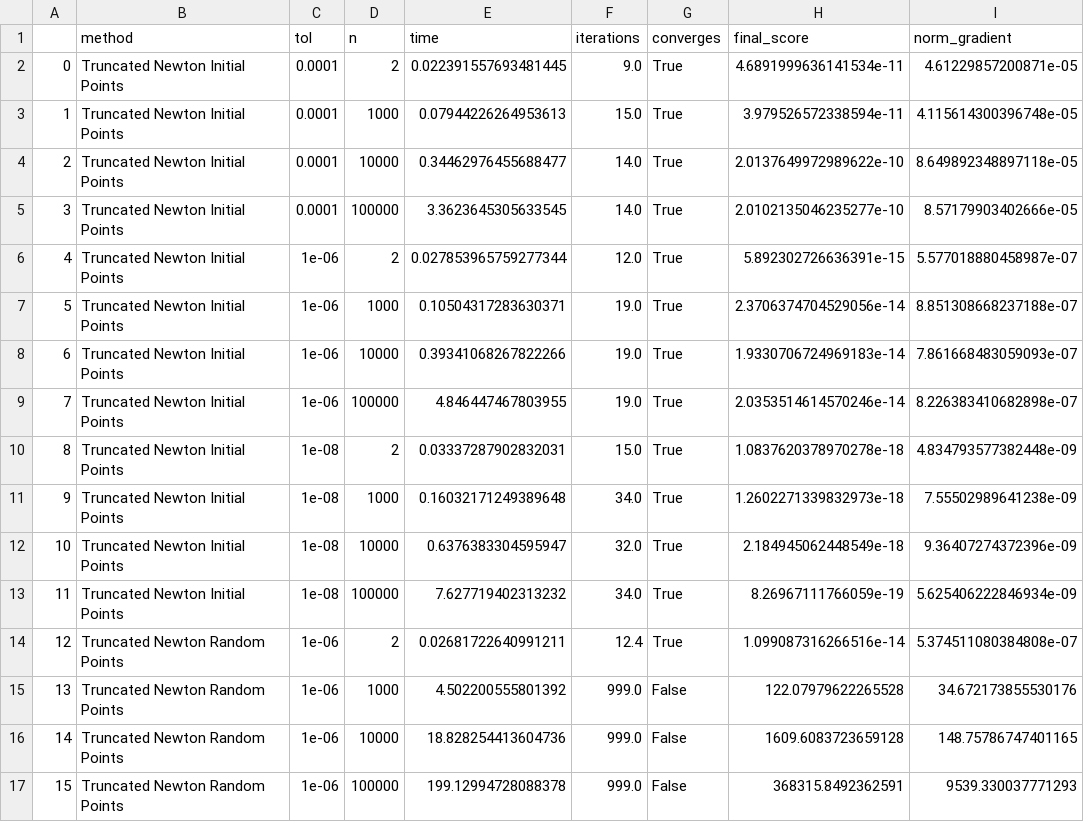
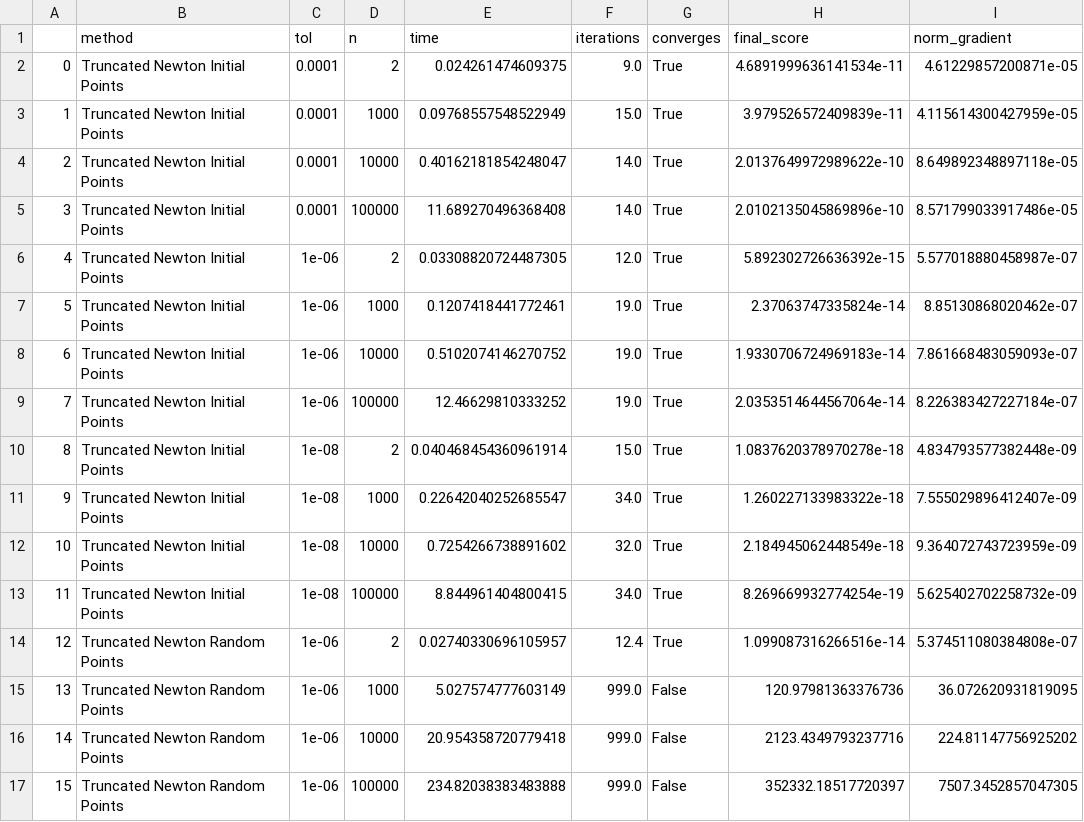
Before and after one commit to ElioEgidioDS/Numerical-Optimization-Assignment, a CSV file: csv/p31/x_random_tr.csv, drawn as a sheet.

Commit message:
Add experimental convergence orders plots and driver integration

```diff
--- a/csv/p31/x_random_tr.csv
+++ b/csv/p31/x_random_tr.csv
@@ -1,17 +1,17 @@
 ,method,tol,n,time,iterations,converges,final_score,norm_gradient
-0,Truncated Newton Initial Points,0.0001,2,0.022391557693481445,9.0,True,4.6891999636141534e-11,4.61229857200871e-05
-1,Truncated Newton Initial Points,0.0001,1000,0.07944226264953613,15.0,True,3.979526572338594e-11,4.115614300396748e-05
-2,Truncated Newton Initial Points,0.0001,10000,0.34462976455688477,14.0,True,2.0137649972989622e-10,8.649892348897118e-05
-3,Truncated Newton Initial Points,0.0001,100000,3.3623645305633545,14.0,True,2.0102135046235277e-10,8.57179903402666e-05
-4,Truncated Newton Initial Points,1e-06,2,0.027853965759277344,12.0,True,5.892302726636391e-15,5.577018880458987e-07
-5,Truncated Newton Initial Points,1e-06,1000,0.10504317283630371,19.0,True,2.3706374704529056e-14,8.851308668237188e-07
-6,Truncated Newton Initial Points,1e-06,10000,0.39341068267822266,19.0,True,1.9330706724969183e-14,7.861668483059093e-07
-7,Truncated Newton Initial Points,1e-06,100000,4.846447467803955,19.0,True,2.0353514614570246e-14,8.226383410682898e-07
-8,Truncated Newton Initial Points,1e-08,2,0.03337287902832031,15.0,True,1.0837620378970278e-18,4.834793577382448e-09
-9,Truncated Newton Initial Points,1e-08,1000,0.16032171249389648,34.0,True,1.2602271339832973e-18,7.55502989641238e-09
-10,Truncated Newton Initial Points,1e-08,10000,0.6376383304595947,32.0,True,2.184945062448549e-18,9.36407274372396e-09
-11,Truncated Newton Initial Points,1e-08,100000,7.627719402313232,34.0,True,8.26967111766059e-19,5.625406222846934e-09
-12,Truncated Newton Random Points,1e-06,2,0.02681722640991211,12.4,True,1.099087316266516e-14,5.374511080384808e-07
-13,Truncated Newton Random Points,1e-06,1000,4.502200555801392,999.0,False,122.07979622265528,34.672173855530176
-14,Truncated Newton Random Points,1e-06,10000,18.828254413604736,999.0,False,1609.6083723659128,148.75786747401165
-15,Truncated Newton Random Points,1e-06,100000,199.12994728088378,999.0,False,368315.8492362591,9539.330037771293
+0,Truncated Newton Initial Points,0.0001,2,0.024261474609375,9.0,True,4.6891999636141534e-11,4.61229857200871e-05
+1,Truncated Newton Initial Points,0.0001,1000,0.09768557548522949,15.0,True,3.979526572409839e-11,4.115614300427959e-05
+2,Truncated Newton Initial Points,0.0001,10000,0.40162181854248047,14.0,True,2.0137649972989622e-10,8.649892348897118e-05
+3,Truncated Newton Initial Points,0.0001,100000,11.689270496368408,14.0,True,2.0102135045869896e-10,8.571799033917486e-05
+4,Truncated Newton Initial Points,1e-06,2,0.03308820724487305,12.0,True,5.892302726636392e-15,5.577018880458987e-07
+5,Truncated Newton Initial Points,1e-06,1000,0.1207418441772461,19.0,True,2.37063747335824e-14,8.85130868020462e-07
+6,Truncated Newton Initial Points,1e-06,10000,0.5102074146270752,19.0,True,1.9330706724969183e-14,7.861668483059093e-07
+7,Truncated Newton Initial Points,1e-06,100000,12.46629810333252,19.0,True,2.0353514644567064e-14,8.226383427227184e-07
+8,Truncated Newton Initial Points,1e-08,2,0.040468454360961914,15.0,True,1.0837620378970278e-18,4.834793577382448e-09
+9,Truncated Newton Initial Points,1e-08,1000,0.22642040252685547,34.0,True,1.260227133983322e-18,7.555029896412407e-09
+10,Truncated Newton Initial Points,1e-08,10000,0.7254266738891602,32.0,True,2.184945062448549e-18,9.364072743723959e-09
+11,Truncated Newton Initial Points,1e-08,100000,8.844961404800415,34.0,True,8.269669932774254e-19,5.625402702258732e-09
+12,Truncated Newton Random Points,1e-06,2,0.02740330696105957,12.4,True,1.099087316266516e-14,5.374511080384808e-07
+13,Truncated Newton Random Points,1e-06,1000,5.027574777603149,999.0,False,120.97981363376736,36.072620931819095
+14,Truncated Newton Random Points,1e-06,10000,20.954358720779418,999.0,False,2123.4349793237716,224.81147756925202
+15,Truncated Newton Random Points,1e-06,100000,234.82038383483888,999.0,False,352332.18517720397,7507.3452857047305
```
Also changed, not shown: csv/p31/x_initial_nm.csv, csv/p31/x_random_nm.csv, 17 other files.
